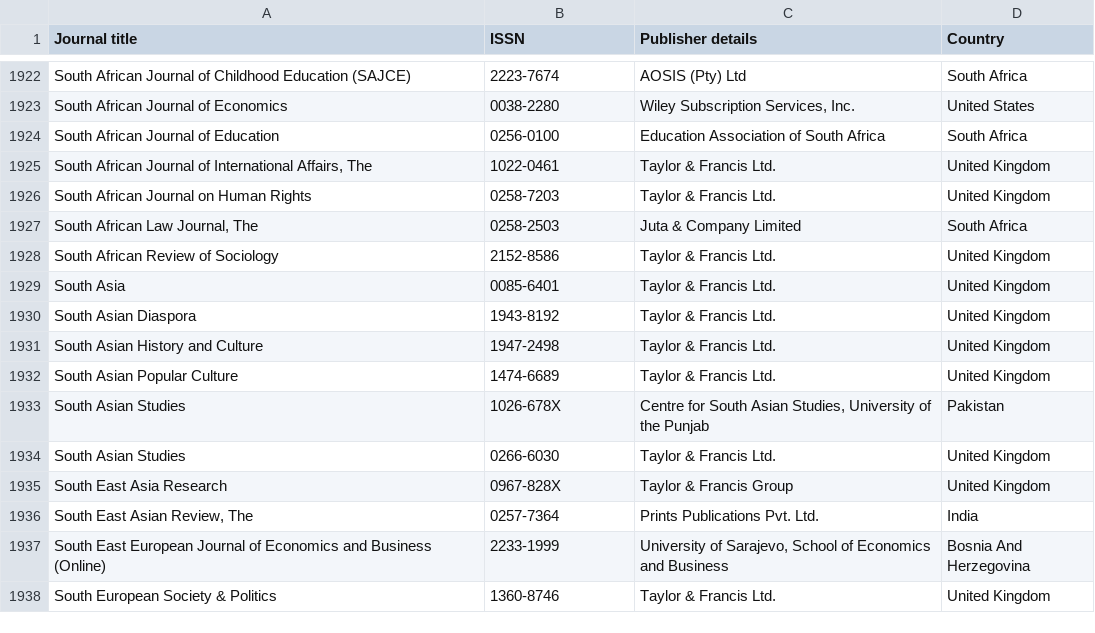
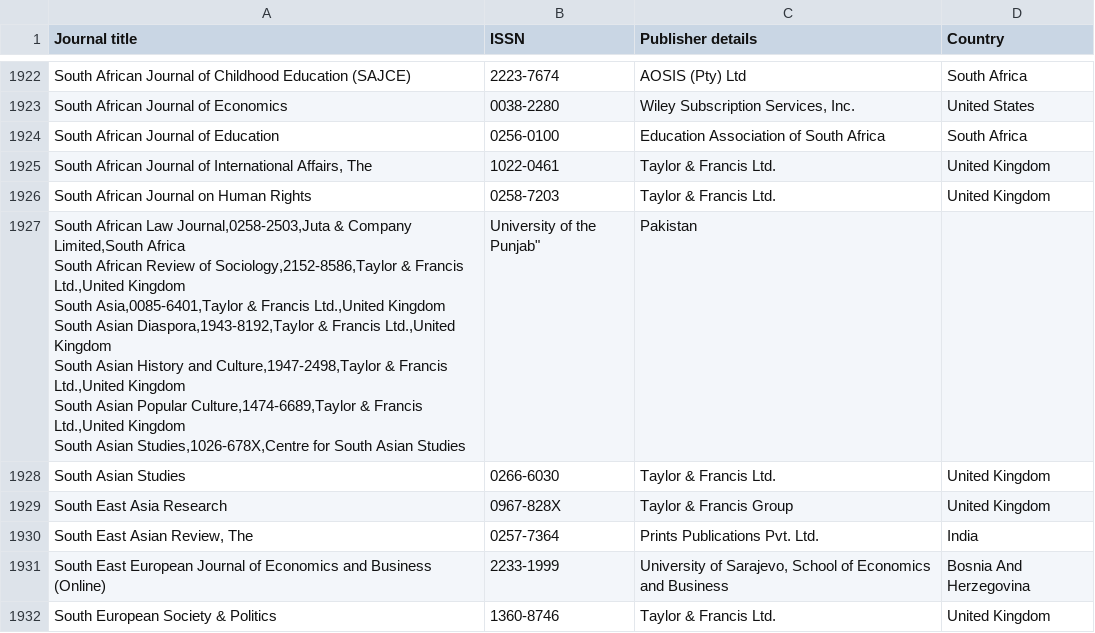
Before and after one commit to vuyon21/Journal-Credibility-Checker, a CSV file: IBSS_2025.csv, drawn as a sheet; only a part is shown, gaps mark what is left out; removed rows and columns are numbered as before the commit, all else as after; ↵ is a line break in a cell; the diff names each change by its address in the sheet, - before the commit and + after, or states it on an @@ line.

Commit message:
Update IBSS_2025.csv

```diff
--- a/IBSS_2025.csv
+++ b/IBSS_2025.csv
-row 1927: South African Law Journal, The | 0258-2503 | Juta & Company Limited | South Africa
-row 1928: South African Review of Sociology | 2152-8586 | Taylor & Francis Ltd. | United Kingdom
-row 1929: South Asia | 0085-6401 | Taylor & Francis Ltd. | United Kingdom
-row 1930: South Asian Diaspora | 1943-8192 | Taylor & Francis Ltd. | United Kingdom
-row 1931: South Asian History and Culture | 1947-2498 | Taylor & Francis Ltd. | United Kingdom
-row 1932: South Asian Popular Culture | 1474-6689 | Taylor & Francis Ltd. | United Kingdom
-row 1933: South Asian Studies | 1026-678X | Centre for South Asian Studies, University of the Punjab | Pakistan
+row 1927: South African Law Journal,0258-2503,Juta & Company Limited,South Africa ↵ South African Review of Sociology,2152-8586,Taylor & Francis Ltd.,United Kingdom ↵ South Asia,0085-6401,Taylor & Francis Ltd.,United Kingdom ↵ South Asian Diaspora,1943-8192,Taylor & Francis Ltd.,United Kingdom ↵ South Asian History and Culture,1947-2498,Taylor & Francis Ltd.,United Kingdom ↵ South Asian Popular Culture,1474-6689,Taylor & Francis Ltd.,United Kingdom ↵ South Asian Studies,1026-678X,Centre for South Asian Studies | University of the Punjab" | Pakistan
```
